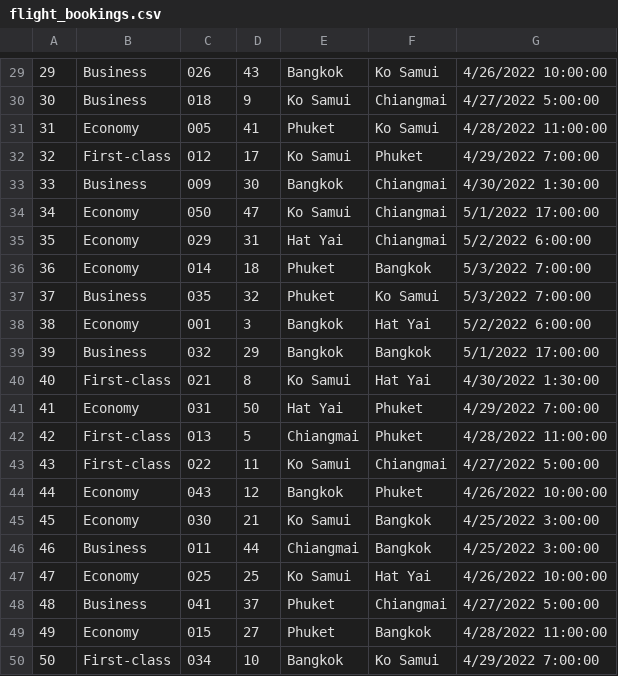
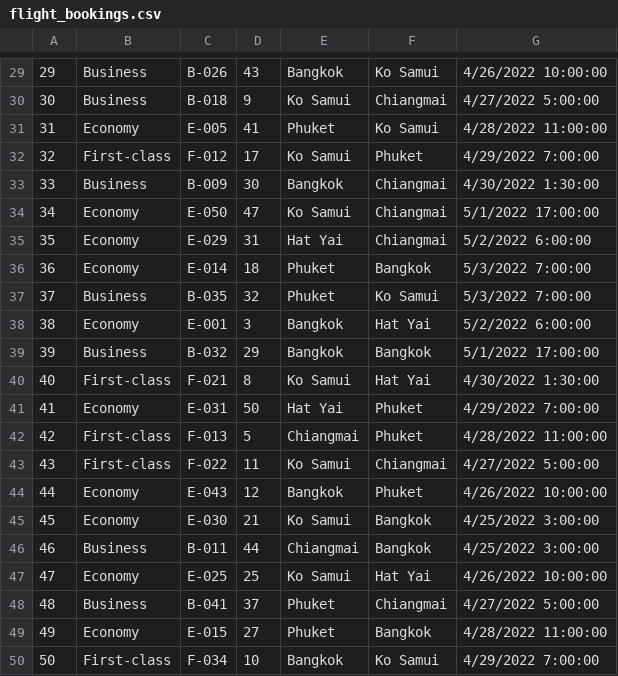
Before and after one commit to abounk/flight-booking, a CSV file: data/flight_bookings.csv, drawn as a sheet; only a part is shown, gaps mark what is left out; the diff covers the shown part only.

```diff
--- a/data/flight_bookings.csv
+++ b/data/flight_bookings.csv
@@ -29,22 +29,22 @@
-29,Business,026,43,Bangkok,Ko Samui,4/26/2022 10:00:00
-30,Business,018,9,Ko Samui,Chiangmai,4/27/2022 5:00:00
-31,Economy,005,41,Phuket,Ko Samui,4/28/2022 11:00:00
-32,First-class,012,17,Ko Samui,Phuket,4/29/2022 7:00:00
-33,Business,009,30,Bangkok,Chiangmai,4/30/2022 1:30:00
-34,Economy,050,47,Ko Samui,Chiangmai,5/1/2022 17:00:00
-35,Economy,029,31,Hat Yai,Chiangmai,5/2/2022 6:00:00
-36,Economy,014,18,Phuket,Bangkok,5/3/2022 7:00:00
-37,Business,035,32,Phuket,Ko Samui,5/3/2022 7:00:00
-38,Economy,001,3,Bangkok,Hat Yai,5/2/2022 6:00:00
-39,Business,032,29,Bangkok,Bangkok,5/1/2022 17:00:00
-40,First-class,021,8,Ko Samui,Hat Yai,4/30/2022 1:30:00
-41,Economy,031,50,Hat Yai,Phuket,4/29/2022 7:00:00
-42,First-class,013,5,Chiangmai,Phuket,4/28/2022 11:00:00
-43,First-class,022,11,Ko Samui,Chiangmai,4/27/2022 5:00:00
-44,Economy,043,12,Bangkok,Phuket,4/26/2022 10:00:00
-45,Economy,030,21,Ko Samui,Bangkok,4/25/2022 3:00:00
-46,Business,011,44,Chiangmai,Bangkok,4/25/2022 3:00:00
-47,Economy,025,25,Ko Samui,Hat Yai,4/26/2022 10:00:00
-48,Business,041,37,Phuket,Chiangmai,4/27/2022 5:00:00
-49,Economy,015,27,Phuket,Bangkok,4/28/2022 11:00:00
-50,First-class,034,10,Bangkok,Ko Samui,4/29/2022 7:00:00
+29,Business,B-026,43,Bangkok,Ko Samui,4/26/2022 10:00:00
+30,Business,B-018,9,Ko Samui,Chiangmai,4/27/2022 5:00:00
+31,Economy,E-005,41,Phuket,Ko Samui,4/28/2022 11:00:00
+32,First-class,F-012,17,Ko Samui,Phuket,4/29/2022 7:00:00
+33,Business,B-009,30,Bangkok,Chiangmai,4/30/2022 1:30:00
+34,Economy,E-050,47,Ko Samui,Chiangmai,5/1/2022 17:00:00
+35,Economy,E-029,31,Hat Yai,Chiangmai,5/2/2022 6:00:00
+36,Economy,E-014,18,Phuket,Bangkok,5/3/2022 7:00:00
+37,Business,B-035,32,Phuket,Ko Samui,5/3/2022 7:00:00
+38,Economy,E-001,3,Bangkok,Hat Yai,5/2/2022 6:00:00
+39,Business,B-032,29,Bangkok,Bangkok,5/1/2022 17:00:00
+40,First-class,F-021,8,Ko Samui,Hat Yai,4/30/2022 1:30:00
+41,Economy,E-031,50,Hat Yai,Phuket,4/29/2022 7:00:00
+42,First-class,F-013,5,Chiangmai,Phuket,4/28/2022 11:00:00
+43,First-class,F-022,11,Ko Samui,Chiangmai,4/27/2022 5:00:00
+44,Economy,E-043,12,Bangkok,Phuket,4/26/2022 10:00:00
+45,Economy,E-030,21,Ko Samui,Bangkok,4/25/2022 3:00:00
+46,Business,B-011,44,Chiangmai,Bangkok,4/25/2022 3:00:00
+47,Economy,E-025,25,Ko Samui,Hat Yai,4/26/2022 10:00:00
+48,Business,B-041,37,Phuket,Chiangmai,4/27/2022 5:00:00
+49,Economy,E-015,27,Phuket,Bangkok,4/28/2022 11:00:00
+50,First-class,F-034,10,Bangkok,Ko Samui,4/29/2022 7:00:00
```
Also changed, not shown: 28 edited cells elsewhere in this file, 4 other files.
